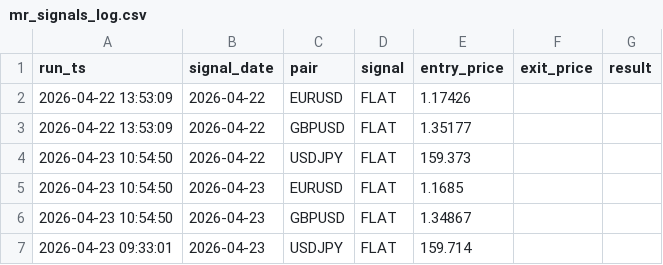
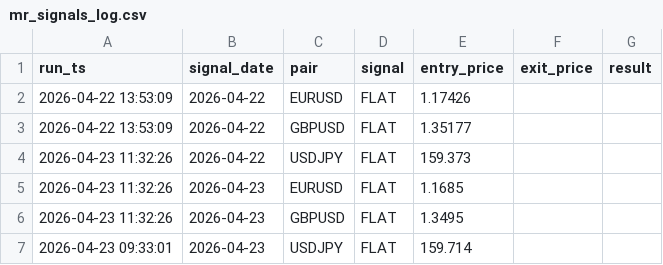
Before and after one commit to diego46watt/trading-signals, a CSV file: mr_signals_log.csv, drawn as a sheet.

Commit message:
signal: 2026-04-23 - mean-reversion EUR/USD [skip ci]

```diff
--- a/mr_signals_log.csv
+++ b/mr_signals_log.csv
@@ -3,5 +3,5 @@ run_ts,signal_date,pair,signal,entry_price,exit_price,result
 2026-04-22 13:53:09,2026-04-22,GBPUSD,FLAT,1.35177,,
-2026-04-23 10:54:50,2026-04-22,USDJPY,FLAT,159.373,,
-2026-04-23 10:54:50,2026-04-23,EURUSD,FLAT,1.1685,,
-2026-04-23 10:54:50,2026-04-23,GBPUSD,FLAT,1.34867,,
+2026-04-23 11:32:26,2026-04-22,USDJPY,FLAT,159.373,,
+2026-04-23 11:32:26,2026-04-23,EURUSD,FLAT,1.1685,,
+2026-04-23 11:32:26,2026-04-23,GBPUSD,FLAT,1.3495,,
 2026-04-23 09:33:01,2026-04-23,USDJPY,FLAT,159.714,,
```
